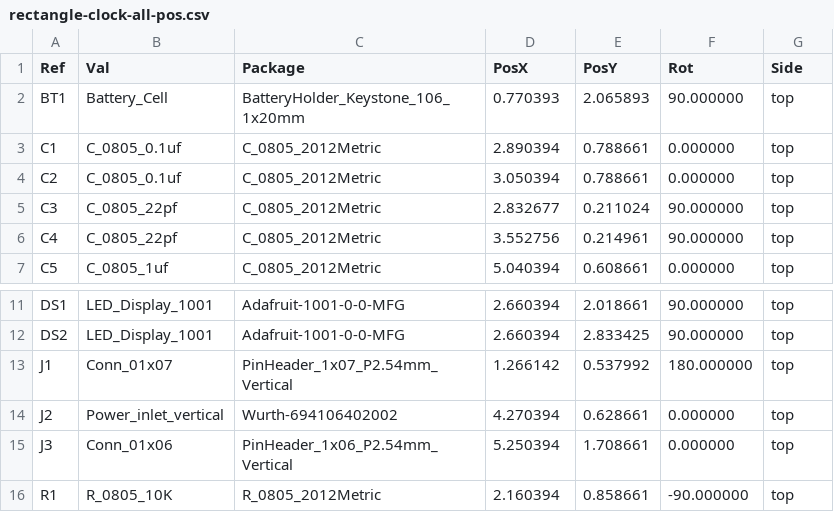
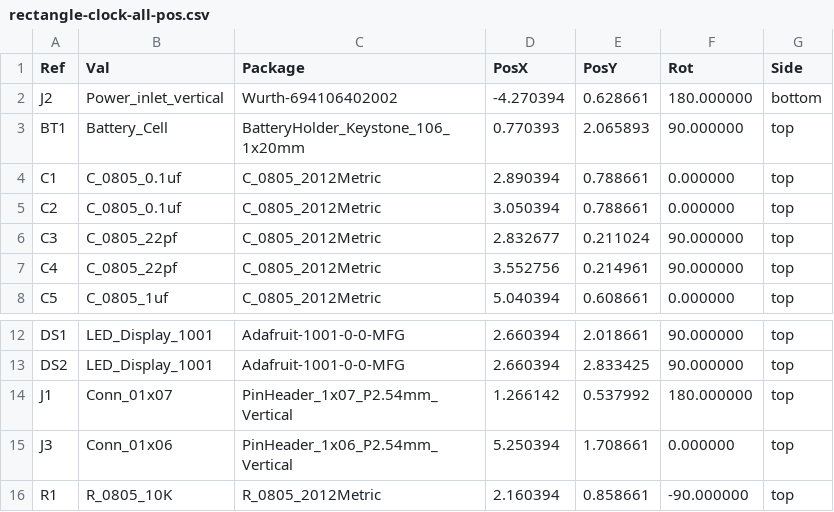
Before and after one commit to integrationbypart/sanchez-clock, a CSV file: rectangle-clock/rectangle-clock-all-pos.csv, drawn as a sheet; only a part is shown, gaps mark what is left out; removed rows and columns are numbered as before the commit, all else as after; the diff names each change by its address in the sheet, - before the commit and + after, or states it on an @@ line.

```diff
--- a/rectangle-clock/rectangle-clock-all-pos.csv
+++ b/rectangle-clock/rectangle-clock-all-pos.csv
+row 2: J2 | Power_inlet_vertical | Wurth-694106402002 | -4.270394 | 0.628661 | 180.000000 | bottom
-row 14: J2 | Power_inlet_vertical | Wurth-694106402002 | 4.270394 | 0.628661 | 0.000000 | top
```
Also changed, not shown: 29 other files.
